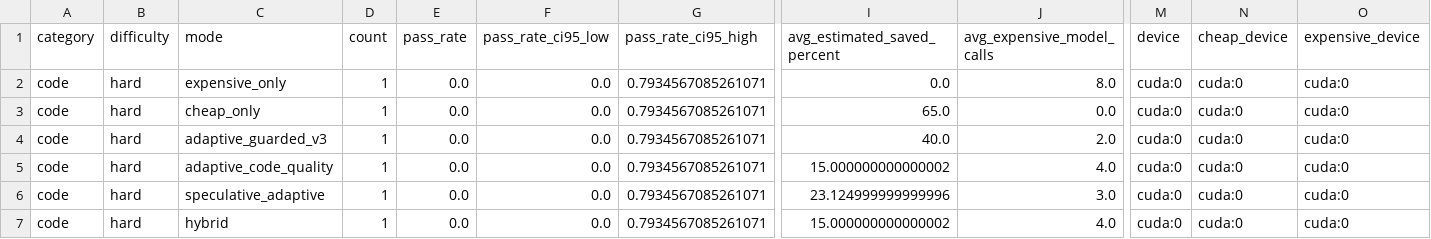
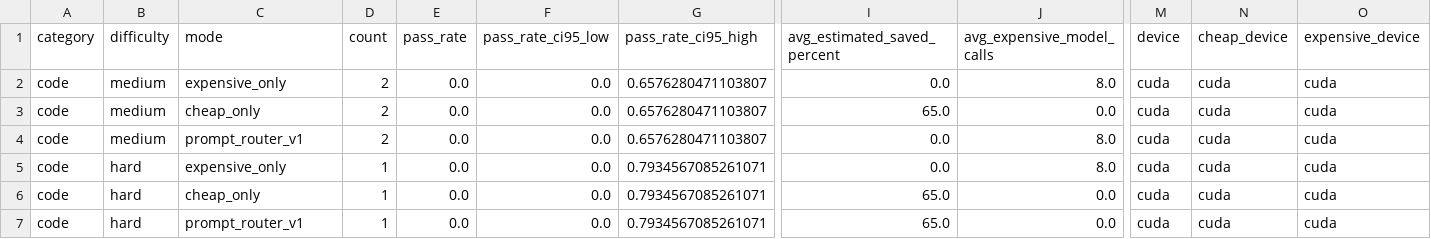
Before and after one commit to jonatasperaza/gear_llm, a CSV file: results/task_evaluation_by_difficulty.csv, drawn as a sheet; only a part is shown, gaps mark what is left out; the diff names each change by its address in the sheet, - before the commit and + after, or states it on an @@ line.

```diff
--- a/results/task_evaluation_by_difficulty.csv
+++ b/results/task_evaluation_by_difficulty.csv
-B2:B4 (difficulty): hard
+B2:B4 (difficulty): medium
-D2:D4 (count): 1
+D2:D4 (count): 2
-G2:G4 (pass_rate_ci95_high): 0.7934567085261071
+G2:G4 (pass_rate_ci95_high): 0.6576280471103807
-M2:M7 (device): cuda:0
+M2:M7 (device): cuda
-N2:N7 (cheap_device): cuda:0
+N2:N7 (cheap_device): cuda
-O2:O7 (expensive_device): cuda:0
+O2:O7 (expensive_device): cuda
-C4 (mode): adaptive_guarded_v3
+C4 (mode): prompt_router_v1
-I4 (avg_estimated_saved_percent): 40.0
+I4 (avg_estimated_saved_percent): 0.0
-J4 (avg_expensive_model_calls): 2.0
+J4 (avg_expensive_model_calls): 8.0
-C5 (mode): adaptive_code_quality
+C5 (mode): expensive_only
-I5 (avg_estimated_saved_percent): 15.000000000000002
+I5 (avg_estimated_saved_percent): 0.0
-J5 (avg_expensive_model_calls): 4.0
+J5 (avg_expensive_model_calls): 8.0
-C6 (mode): speculative_adaptive
+C6 (mode): cheap_only
-I6 (avg_estimated_saved_percent): 23.124999999999996
+I6 (avg_estimated_saved_percent): 65.0
-J6 (avg_expensive_model_calls): 3.0
+J6 (avg_expensive_model_calls): 0.0
-C7 (mode): hybrid
+C7 (mode): prompt_router_v1
-I7 (avg_estimated_saved_percent): 15.000000000000002
+I7 (avg_estimated_saved_percent): 65.0
-J7 (avg_expensive_model_calls): 4.0
+J7 (avg_expensive_model_calls): 0.0
```
Also changed, not shown: results/runtime_profile.csv, results/runtime_profile_summary.csv, 7 other files.
